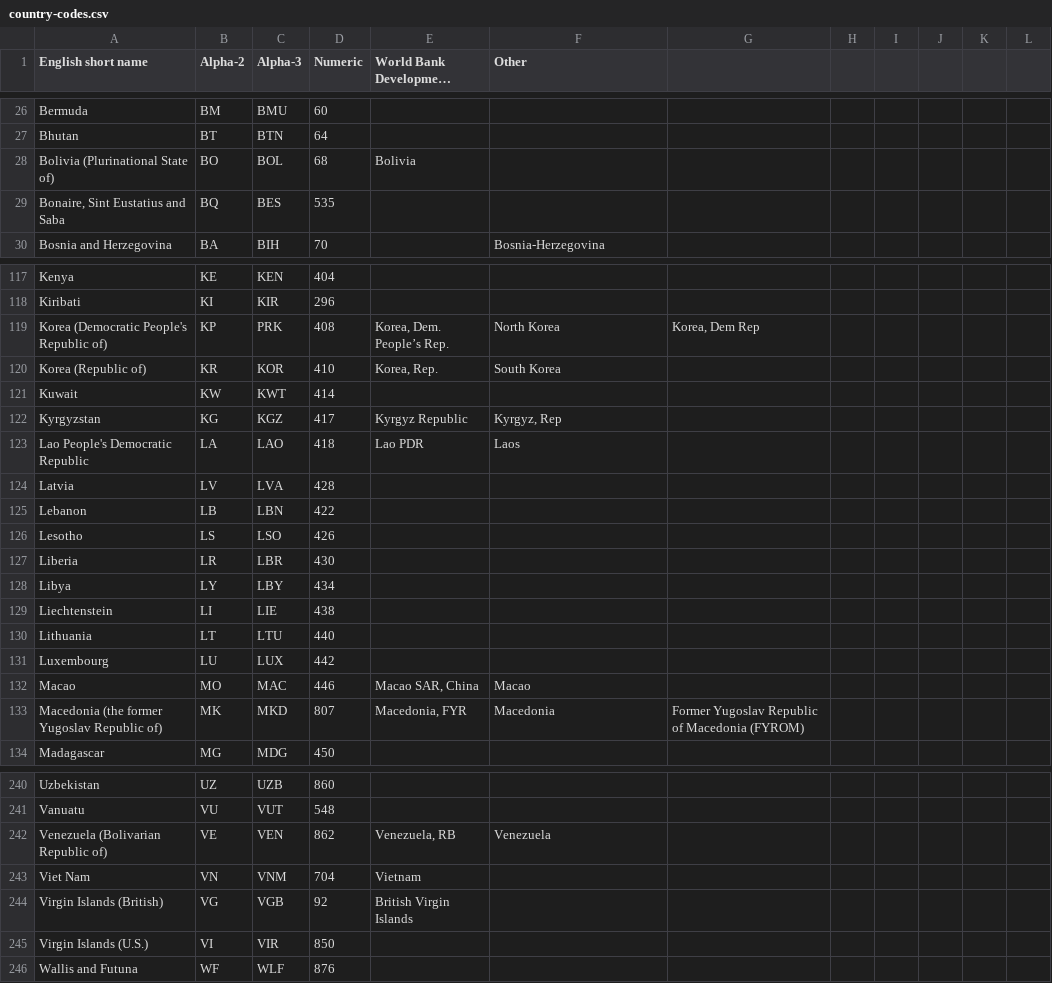
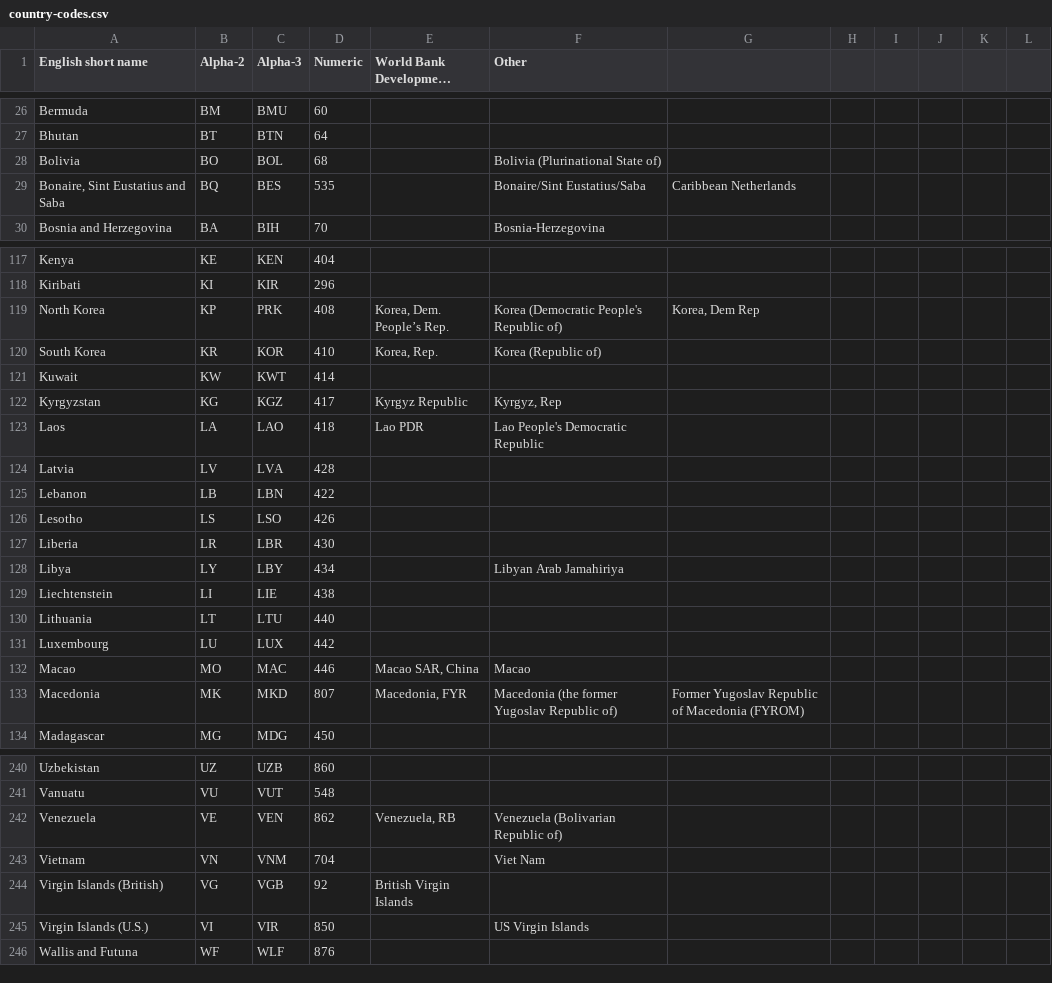
Before and after one commit to repent/cory-o-pleth, a CSV file: data/country-codes.csv, drawn as a sheet; only a part is shown, gaps mark what is left out; long unchanged cells end in …; the diff covers the shown part only.

```diff
--- a/data/country-codes.csv
+++ b/data/country-codes.csv
@@ -28,2 +28,2 @@ Bhutan,BT,BTN,64,,,,,
-Bolivia (Plurinational State of),BO,BOL,68,Bolivia,,,,
-"Bonaire, Sint Eustatius and Saba",BQ,BES,535,,,,,
+Bolivia,BO,BOL,68,,Bolivia (Plurinational State of),,,,,,
+"Bonaire, Sint Eustatius and Saba",BQ,BES,535,,Bonaire/Sint Eustatius/Saba,Caribbean Netherlands,,,,,
@@ -119,2 +119,2 @@ Kiribati,KI,KIR,296,,,,,
-Korea (Democratic People's Republic of),KP,PRK,408,"Korea, Dem. People’s Rep.",North Korea,"Korea, Dem Rep",,
-Korea (Republic of),KR,KOR,410,"Korea, Rep.",South Korea,,,
+North Korea,KP,PRK,408,"Korea, Dem. People’s Rep.",Korea (Democratic People's Republic of),"Korea, Dem Rep",,,,,
+South Korea,KR,KOR,410,"Korea, Rep.",Korea (Republic of),,,,,,
@@ -123 +123 @@ Kyrgyzstan,KG,KGZ,417,Kyrgyz Republic,"Kyrgyz, Rep",,,
-Lao People's Democratic Republic,LA,LAO,418,Lao PDR,Laos,,,
+Laos,LA,LAO,418,Lao PDR,Lao People's Democratic Republic,,,,,,
@@ -128 +128 @@ Liberia,LR,LBR,430,,,,,
-Libya,LY,LBY,434,,,,,
+Libya,LY,LBY,434,,Libyan Arab Jamahiriya,,,,,,
@@ -133 +133 @@ Macao,MO,MAC,446,"Macao SAR, China",Macao,,,
-Macedonia (the former Yugoslav Republic of),MK,MKD,807,"Macedonia, FYR",Macedonia,Former Yugoslav Republic of Macedonia (FYROM),,
+Macedonia,MK,MKD,807,"Macedonia, FYR",Macedonia (the former Yugoslav Republic of),Former Yugoslav Republic of Macedonia (FYROM),,,,,
@@ -242,2 +242,2 @@ Vanuatu,VU,VUT,548,,,,,
-Venezuela (Bolivarian Republic of),VE,VEN,862,"Venezuela, RB",Venezuela,,,
-Viet Nam,VN,VNM,704,Vietnam,,,,
+Venezuela,VE,VEN,862,"Venezuela, RB",Venezuela (Bolivarian Republic of),,,,,,
+Vietnam,VN,VNM,704,,Viet Nam,,,,,,
@@ -245 +245 @@ Virgin Islands (British),VG,VGB,92,British Virgin Islands,,,,
-Virgin Islands (U.S.),VI,VIR,850,,,,,
+Virgin Islands (U.S.),VI,VIR,850,,US Virgin Islands,,,,,,
```
Also changed, not shown: 28 edited cells elsewhere in this file, normalise/population.csv, 10 other files.
